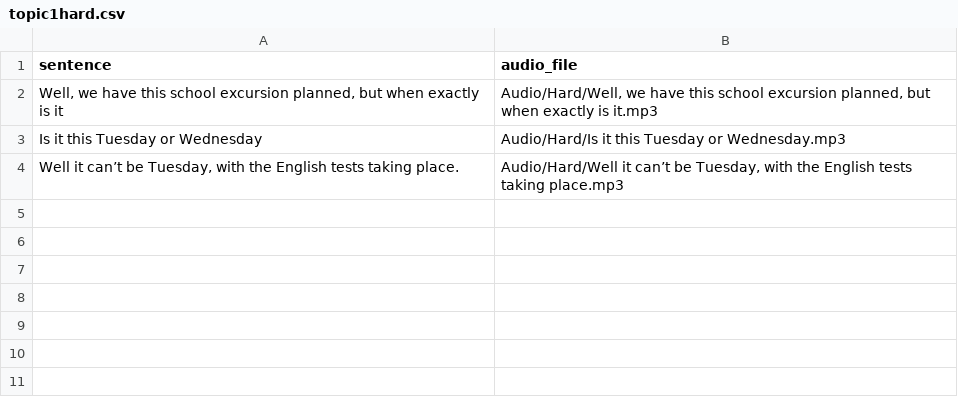
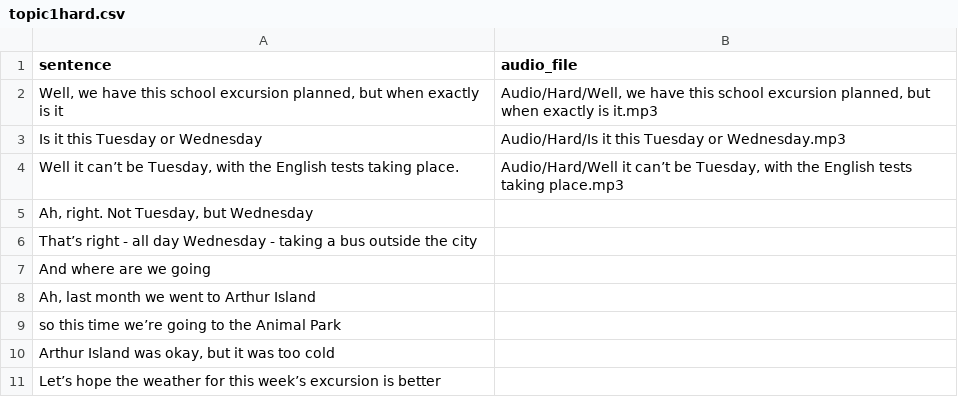
Before and after one commit to khlinhdao/Python-Project, a CSV file: Audio/topic1hard.csv, drawn as a sheet.

Commit message:
Update topic1hard.csv

```diff
--- a/Audio/topic1hard.csv
+++ b/Audio/topic1hard.csv
@@ -4 +4,8 @@ sentence,audio_file
 "Well it can’t be Tuesday, with the English tests taking place.","Audio/Hard/Well it can’t be Tuesday, with the English tests taking place.mp3"
+"Ah, right. Not Tuesday, but Wednesday",
+"That’s right - all day Wednesday - taking a bus outside the city",
+"And where are we going",
+"Ah, last month we went to Arthur Island",
+"so this time we’re going to the Animal Park",
+"Arthur Island was okay, but it was too cold",
+"Let’s hope the weather for this week’s excursion is better",
```
